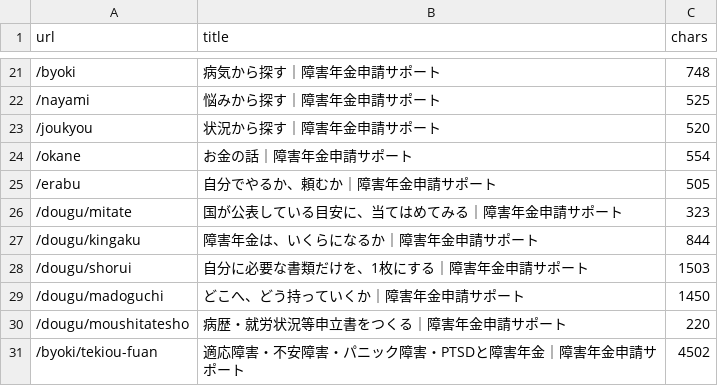
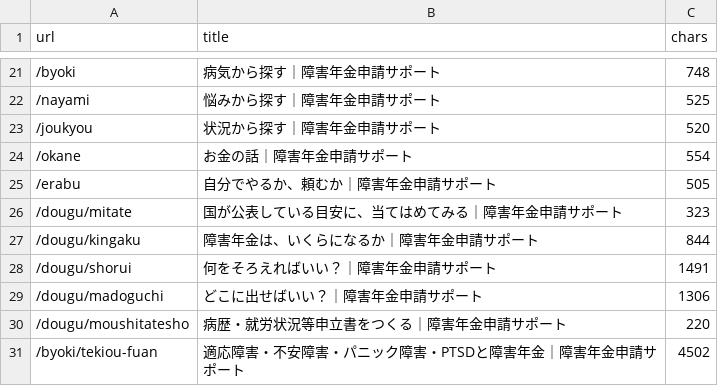
Before and after one commit to azuma1234567/shougainenkin-public-pages, a TSV file: docs/verification/prelaunch-2026-09-02/pages.tsv, drawn as a sheet; only a part is shown, gaps mark what is left out.

```diff
--- a/docs/verification/prelaunch-2026-09-02/pages.tsv
+++ b/docs/verification/prelaunch-2026-09-02/pages.tsv
@@ -27,4 +27,4 @@ url	title	chars
 /dougu/kingaku	障害年金は、いくらになるか｜障害年金申請サポート	844
-/dougu/shorui	自分に必要な書類だけを、1枚にする｜障害年金申請サポート	1503
-/dougu/madoguchi	どこへ、どう持っていくか｜障害年金申請サポート	1450
+/dougu/shorui	何をそろえればいい？｜障害年金申請サポート	1491
+/dougu/madoguchi	どこに出せばいい？｜障害年金申請サポート	1306
 /dougu/moushitatesho	病歴・就労状況等申立書をつくる｜障害年金申請サポート	220
```
Also changed, not shown: 4 other files.
